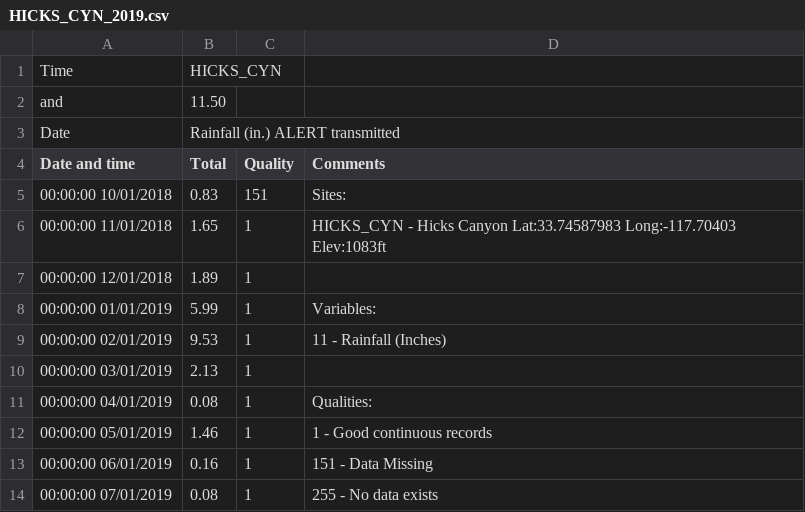
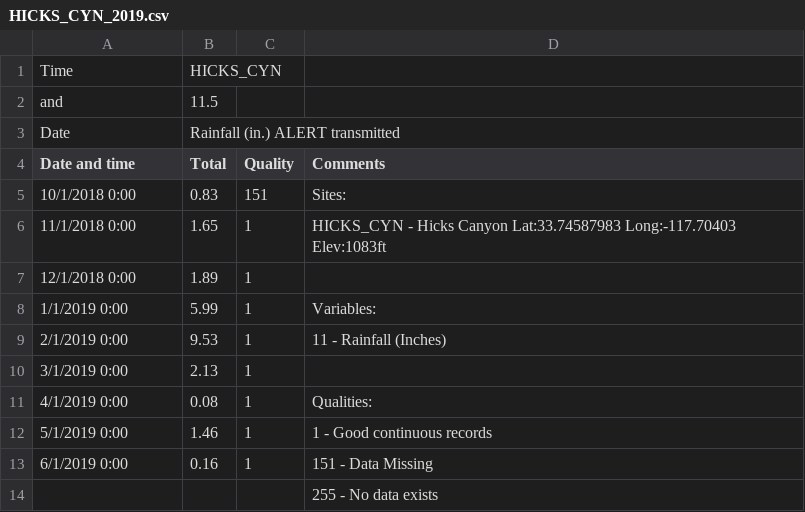
Before and after one commit to rlkenny/IRC_arthropod_mitigation, a CSV file: rainfall_data/HICKS_CYN_2019.csv, drawn as a sheet; removed rows and columns are numbered as before the commit, all else as after; the diff names each change by its address in the sheet, - before the commit and + after, or states it on an @@ line.

```diff
--- a/rainfall_data/HICKS_CYN_2019.csv
+++ b/rainfall_data/HICKS_CYN_2019.csv
-B2 (Total): 11.50
+B2 (Total): 11.5
-A5 (Date and time): 00:00:00 10/01/2018
+A5 (Date and time): 10/1/2018 0:00
-A6 (Date and time): 00:00:00 11/01/2018
+A6 (Date and time): 11/1/2018 0:00
-A7 (Date and time): 00:00:00 12/01/2018
+A7 (Date and time): 12/1/2018 0:00
-A8 (Date and time): 00:00:00 01/01/2019
+A8 (Date and time): 1/1/2019 0:00
-A9 (Date and time): 00:00:00 02/01/2019
+A9 (Date and time): 2/1/2019 0:00
-A10 (Date and time): 00:00:00 03/01/2019
+A10 (Date and time): 3/1/2019 0:00
-A11 (Date and time): 00:00:00 04/01/2019
+A11 (Date and time): 4/1/2019 0:00
-A12 (Date and time): 00:00:00 05/01/2019
+A12 (Date and time): 5/1/2019 0:00
-A13 (Date and time): 00:00:00 06/01/2019
+A13 (Date and time): 6/1/2019 0:00
-row 14: 00:00:00 07/01/2019 | 0.08 | 1 | 255 - No data exists
+row 14:  |  |  | 255 - No data exists
```
Also changed, not shown: IRC_restoration_arthropod_data.csv, rainfall_data/BEE_2019.csv, 11 other files.
